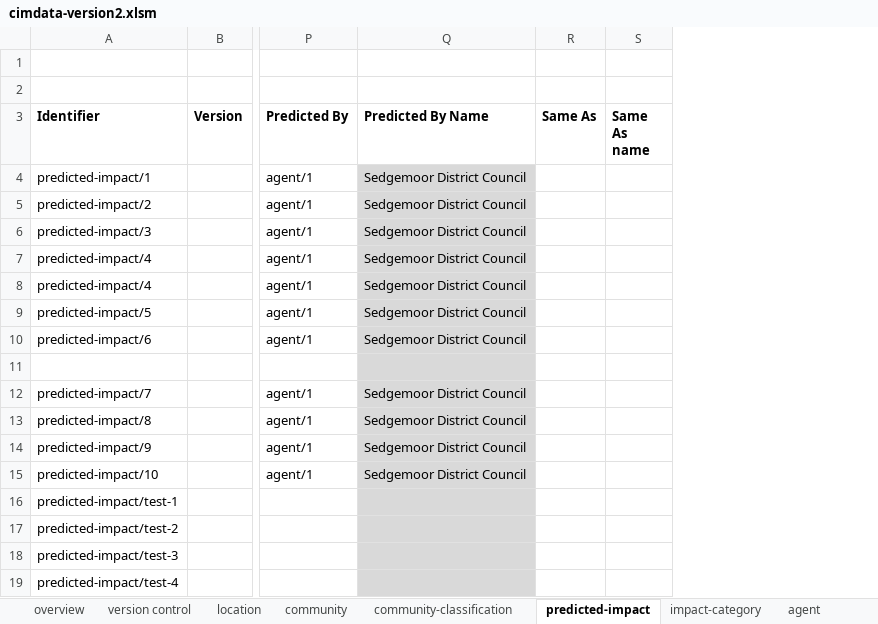
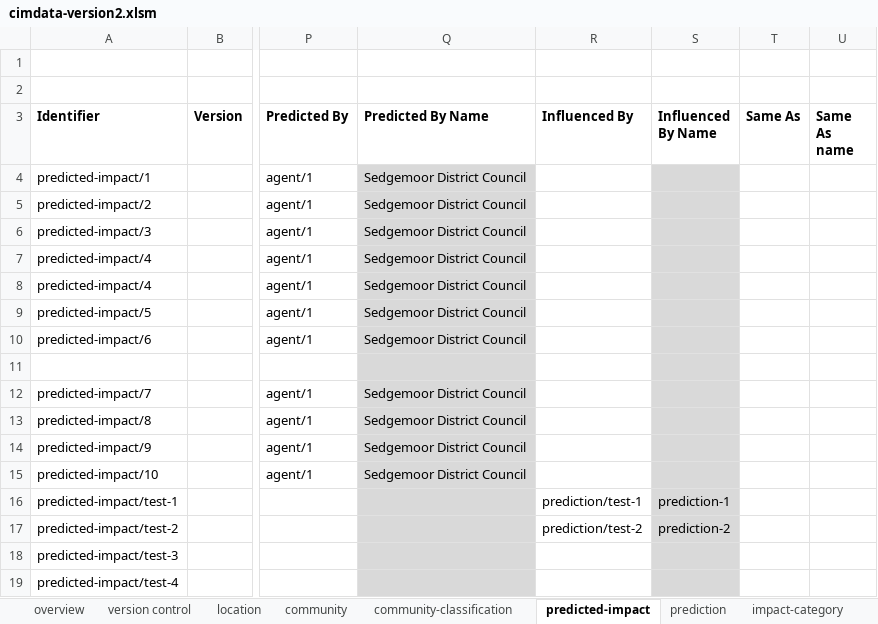
Before and after one commit to epimorphics/sedgemoor-data, an Excel workbook: package/client/cimdata-version2.xlsm, sheet predicted-impact, drawn as a sheet; only a part is shown, gaps mark what is left out; values as stored, in another font and other column widths than the file's, no borders; charts and pictures not drawn; the diff names each change by its address in the sheet, - before the commit and + after, or states it on an @@ line.

Commit message:
Added predictions and influencedBy links from predicted impacts to predictions.

```diff
--- a/package/client/cimdata-version2.xlsm (sheet predicted-impact)
+++ b/package/client/cimdata-version2.xlsm (sheet predicted-impact)
+sheet tab: prediction
+column R (Influenced By), rows 16-17: prediction/test-1 | prediction/test-2
+column S (Influenced By Name), rows 16-17: prediction-1 | prediction-2
```
Also changed, not shown: sheet internal, charts or pictures, 6 other files.
